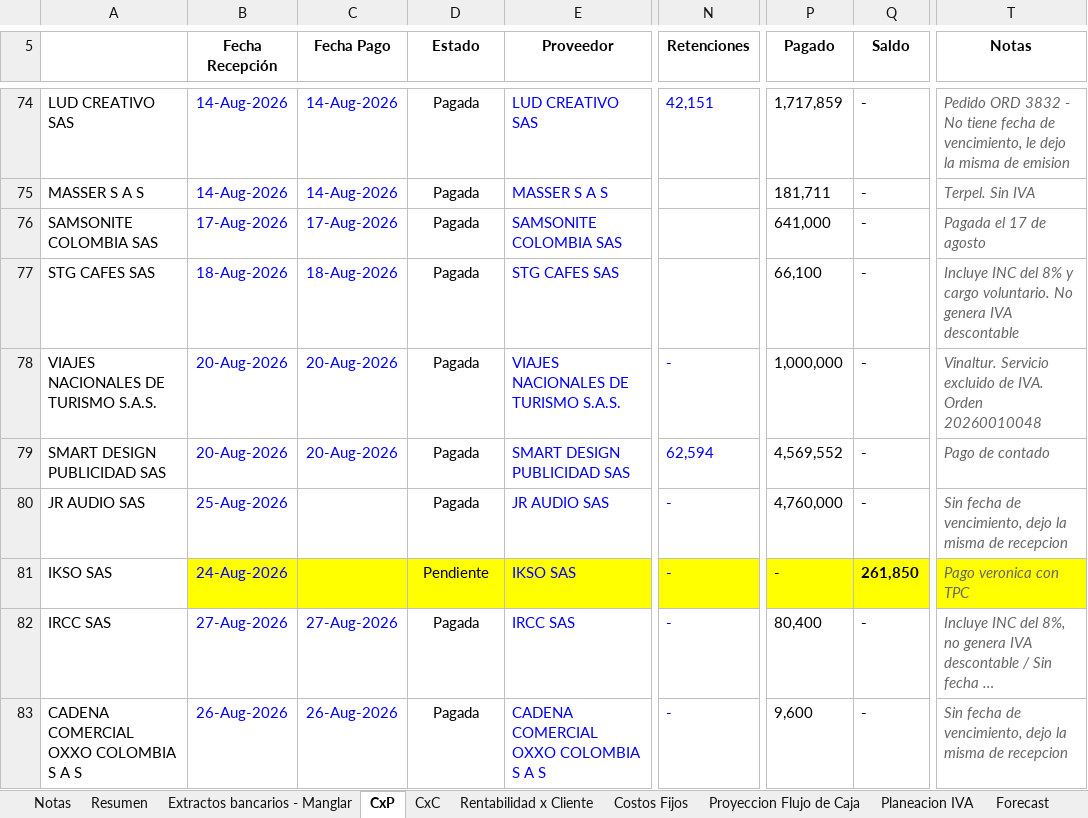
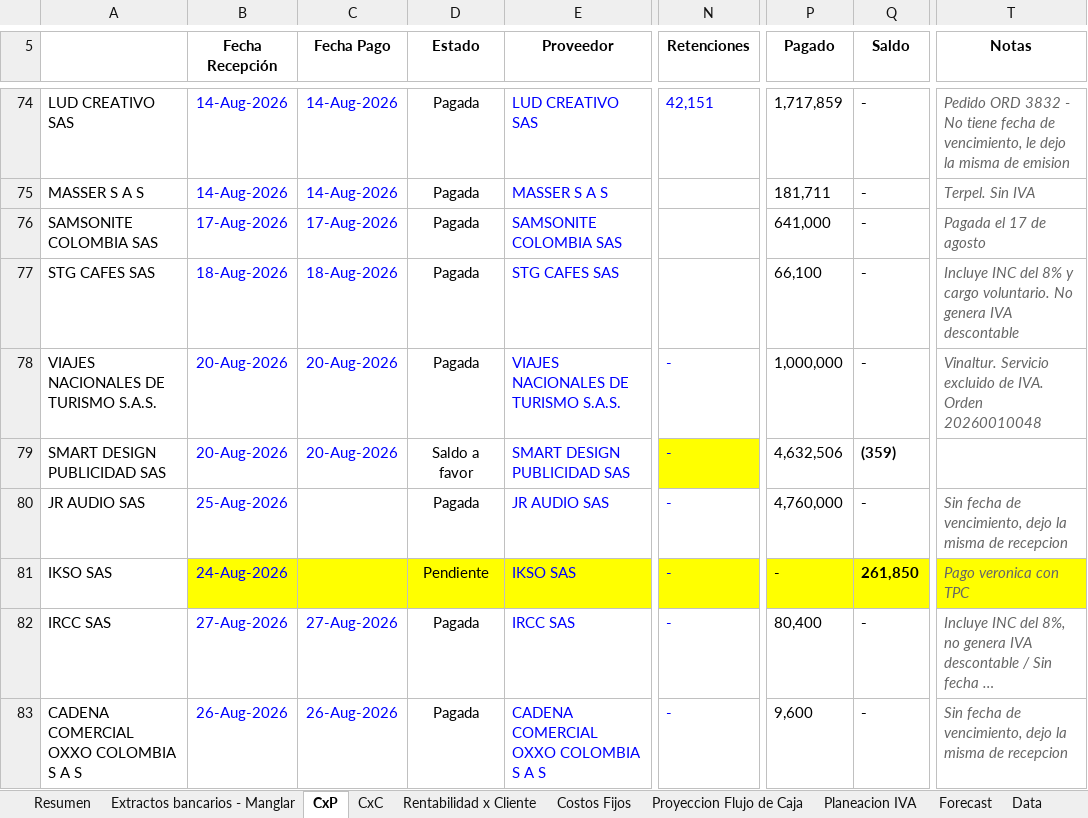
Before and after one commit to santiagomanglar/dashboard-manglar, an Excel workbook: Manglar_Modelo_Financiero.xlsx, sheet CxP, drawn as a sheet; only a part is shown, gaps mark what is left out; long unchanged cells end in …; values as stored, in another font and other column widths than the file's, no borders; the diff covers the shown part only; the diff names each change by its address in the sheet, - before the commit and + after, or states it on an @@ line.

```diff
--- a/Manglar_Modelo_Financiero.xlsx (sheet CxP)
+++ b/Manglar_Modelo_Financiero.xlsx (sheet CxP)
-sheet tab: Notas
-D79 (Estado): Pagada
+D79 (Estado): Saldo a favor
-N79 (Retenciones): 62,594
+N79 (Retenciones): -
-N79 fill: none
+N79 fill: #FFFF00
-P79 (Pagado): 4,569,552
+P79 (Pagado): 4,632,506
-Q79 (Saldo): -
+Q79 (Saldo): (359)
-T79 (Notas): Pago de contado
+T79 (Notas): (empty)
```
Also changed, not shown: 1 added row, 1 removed row and 25 edited cells elsewhere in this sheet, sheet Proyeccion Flujo de Caja, sheet Resumen, sheet Extractos bancarios - Manglar.
